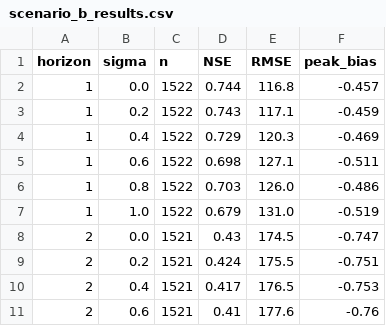
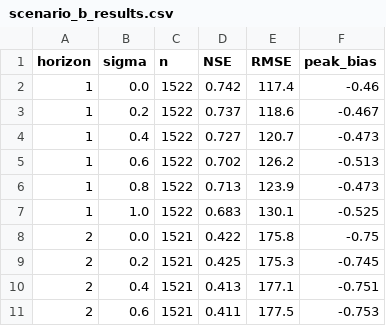
Before and after one commit to GiapDN-13/DSP391m-flood-forecast, a CSV file: reports/scenario_b_results.csv, drawn as a sheet; only a part is shown; the diff covers the shown part only.

```diff
--- a/reports/scenario_b_results.csv
+++ b/reports/scenario_b_results.csv
@@ -1,11 +1,11 @@
 horizon,sigma,n,NSE,RMSE,peak_bias
-1,0.0,1522,0.744,116.8,-0.457
-1,0.2,1522,0.743,117.1,-0.459
-1,0.4,1522,0.729,120.3,-0.469
-1,0.6,1522,0.698,127.1,-0.511
-1,0.8,1522,0.703,126.0,-0.486
-1,1.0,1522,0.679,131.0,-0.519
-2,0.0,1521,0.43,174.5,-0.747
-2,0.2,1521,0.424,175.5,-0.751
-2,0.4,1521,0.417,176.5,-0.753
-2,0.6,1521,0.41,177.6,-0.76
+1,0.0,1522,0.742,117.4,-0.46
+1,0.2,1522,0.737,118.6,-0.467
+1,0.4,1522,0.727,120.7,-0.473
+1,0.6,1522,0.702,126.2,-0.513
+1,0.8,1522,0.713,123.9,-0.473
+1,1.0,1522,0.683,130.1,-0.525
+2,0.0,1521,0.422,175.8,-0.75
+2,0.2,1521,0.425,175.3,-0.745
+2,0.4,1521,0.413,177.1,-0.751
+2,0.6,1521,0.411,177.5,-0.753
```
Also changed, not shown: 23 edited cells elsewhere in this file, reports/classifier_results.csv, reports/lgbm_importance.csv, 9 other files.
